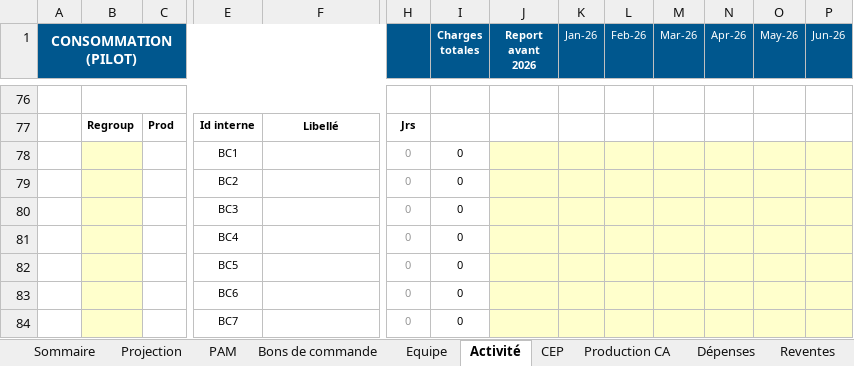
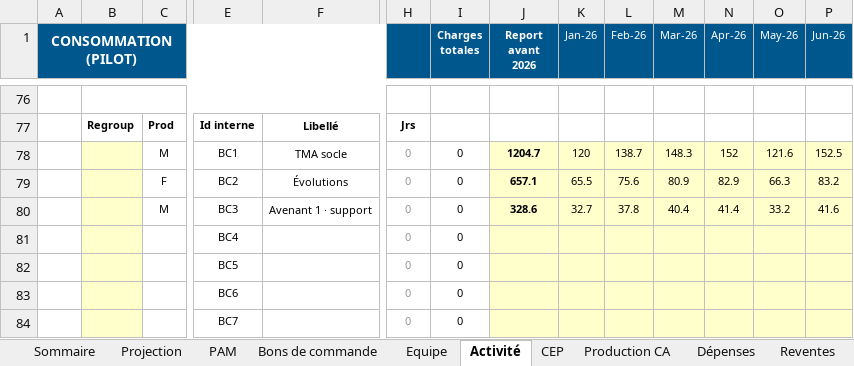
Before and after one commit to rroux/Tour-de-controle-cloud, an Excel workbook: app/demo/DEMO-EPSI_CEP_000_CompteExploitationProjet_FR_V11-20.xlsm, sheet Activité, drawn as a sheet; only a part is shown, gaps mark what is left out; values as stored, in another font and other column widths than the file's, no borders; conditional formats not drawn; removed rows and columns are numbered as before the commit, all else as after; rows hold the shown columns only; the diff names each change by its address in the sheet, - before the commit and + after, or states it on an @@ line.

```diff
--- a/app/demo/DEMO-EPSI_CEP_000_CompteExploitationProjet_FR_V11-20.xlsm (sheet Activité)
+++ b/app/demo/DEMO-EPSI_CEP_000_CompteExploitationProjet_FR_V11-20.xlsm (sheet Activité)
-row 78:  |  |  | BC1 |  | 0 | 0
-row 79:  |  |  | BC2 |  | 0 | 0
-row 80:  |  |  | BC3 |  | 0 | 0
+row 78:  |  | M | BC1 | TMA socle | 0 | 0 | 1204.7 | 120 | 138.7 | 148.3 | 152 | 121.6 | 152.5
+row 79:  |  | F | BC2 | Évolutions | 0 | 0 | 657.1 | 65.5 | 75.6 | 80.9 | 82.9 | 66.3 | 83.2
+row 80:  |  | M | BC3 | Avenant 1 · support | 0 | 0 | 328.6 | 32.7 | 37.8 | 40.4 | 41.4 | 33.2 | 41.6
```
Also changed, not shown: sheet Bons de commande, app/demo/DEMO-ACME_CEP_000_CompteExploitationProjet_FR_V11-20.xlsm, app/demo/DEMO-BETA_CEP_000_CompteExploitationProjet_FR_V11-20.xlsm, 15 other files.
